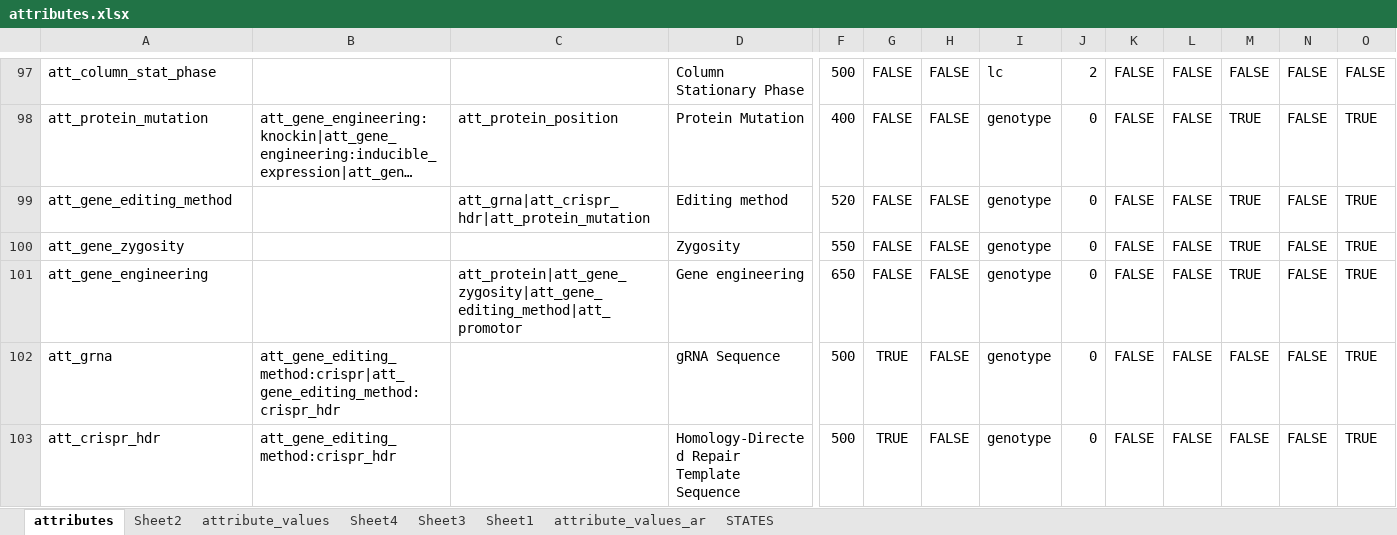
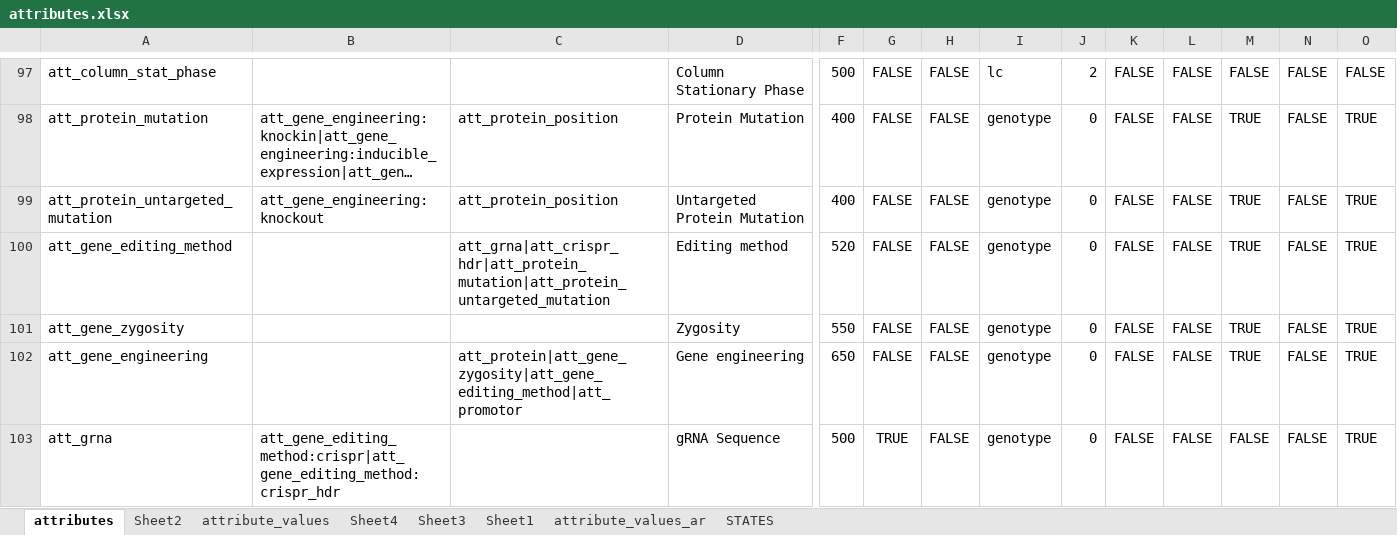
Before and after one commit to hnolCol/mitocube-backend, an Excel workbook: resources/attributes/attributes.xlsx, sheet attributes, drawn as a sheet; only a part is shown, gaps mark what is left out; the shorter side is filled out with more unchanged rows; long unchanged cells end in …; values as stored, in another font and other column widths than the file's, no borders; conditional formats not drawn; addresses are those after the commit; rows hold the shown columns only; the diff names each change by its address in the sheet, - before the commit and + after, or states it on an @@ line.

Commit message:
adding_untargeted_proteon

```diff
--- a/resources/attributes/attributes.xlsx (sheet attributes)
+++ b/resources/attributes/attributes.xlsx (sheet attributes)
+row 99: att_protein_untargeted_mutation | att_gene_engineering:knockout | att_protein_position | Untargeted Protein Mutation | 400 | FALSE | FALSE | genotype | 0 | FALSE | FALSE | TRUE | FALSE | TRUE
-C100: att_grna|att_crispr_hdr|att_protein_mutation
+C100: att_grna|att_crispr_hdr|att_protein_mutation|att_protein_untargeted_mutation
```
Also changed, not shown: sheet attribute_values, formulas that keep their value, 2 other files.
